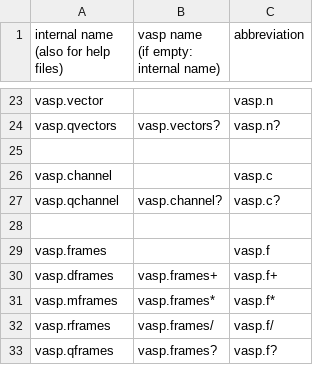
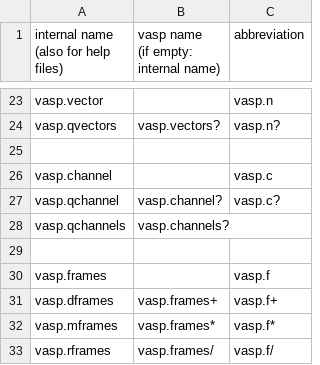
Before and after one commit to grrrr/vasp, a CSV file: todo/vasp-objects.csv, drawn as a sheet; only a part is shown, gaps mark what is left out; the shorter side is filled out with more unchanged rows; the diff names each change by its address in the sheet, - before the commit and + after, or states it on an @@ line.

Commit message:
no message
git-svn-id: https://svn.grrrr.org/ext/vasp/trunk@2930 4d9ac71a-51e6-0310-8455-cad1006bcd31

```diff
--- a/todo/vasp-objects.csv
+++ b/todo/vasp-objects.csv
+row 28: vasp.qchannels | vasp.channels?
```
